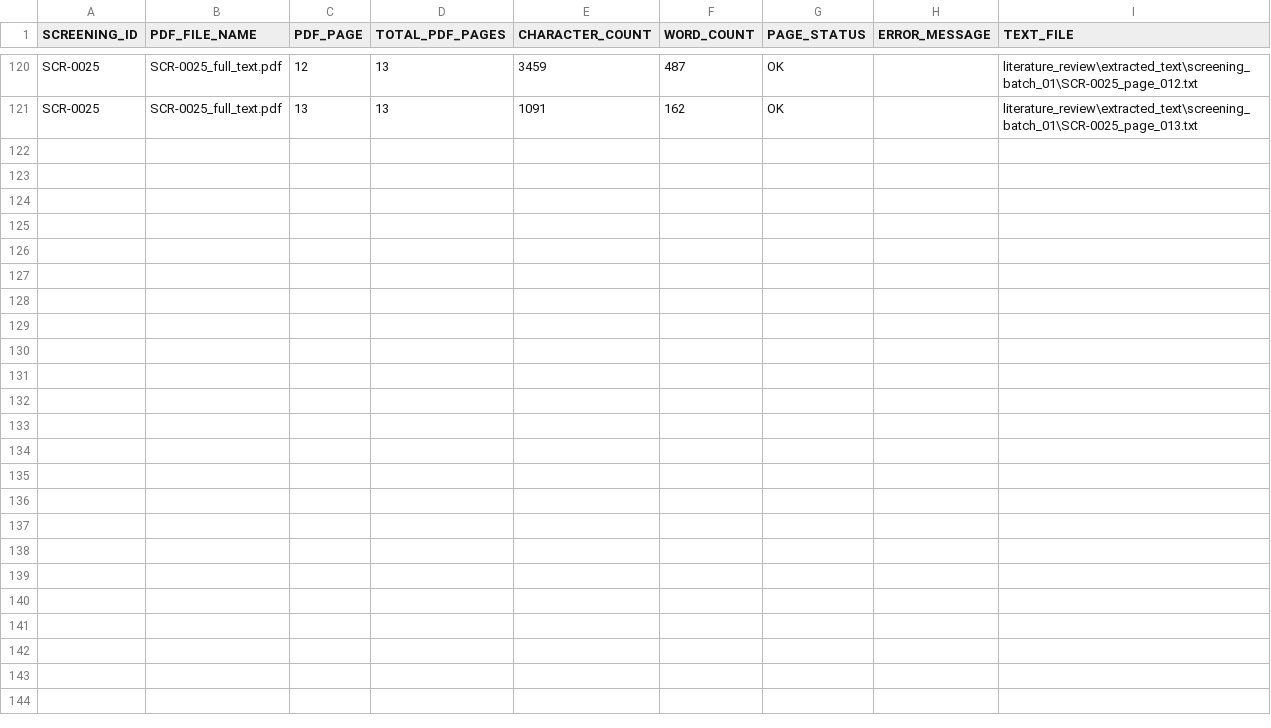
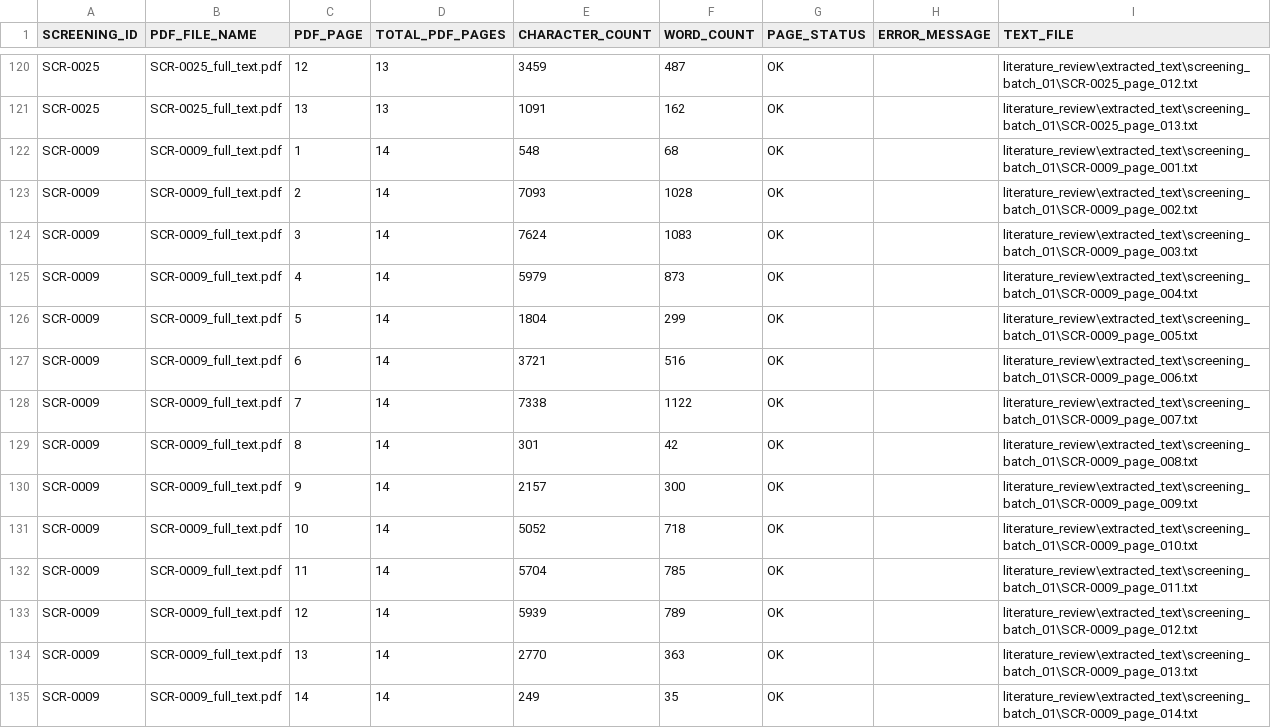
Before and after one commit to erickmoralesjp07-dotcom/education-dynamics-haro-morales, a CSV file: literature_review/full_text_verification/batch_01_full_text_page_inventory.csv, drawn as a sheet; only a part is shown, gaps mark what is left out.

```diff
--- a/literature_review/full_text_verification/batch_01_full_text_page_inventory.csv
+++ b/literature_review/full_text_verification/batch_01_full_text_page_inventory.csv
@@ -121 +121,15 @@ SCR-0025,SCR-0025_full_text.pdf,12,13,3459,487,OK,,literature_review\extracted_t
 SCR-0025,SCR-0025_full_text.pdf,13,13,1091,162,OK,,literature_review\extracted_text\screening_batch_01\SCR-0025_page_013.txt
+SCR-0009,SCR-0009_full_text.pdf,1,14,548,68,OK,,literature_review\extracted_text\screening_batch_01\SCR-0009_page_001.txt
+SCR-0009,SCR-0009_full_text.pdf,2,14,7093,1028,OK,,literature_review\extracted_text\screening_batch_01\SCR-0009_page_002.txt
+SCR-0009,SCR-0009_full_text.pdf,3,14,7624,1083,OK,,literature_review\extracted_text\screening_batch_01\SCR-0009_page_003.txt
+SCR-0009,SCR-0009_full_text.pdf,4,14,5979,873,OK,,literature_review\extracted_text\screening_batch_01\SCR-0009_page_004.txt
+SCR-0009,SCR-0009_full_text.pdf,5,14,1804,299,OK,,literature_review\extracted_text\screening_batch_01\SCR-0009_page_005.txt
+SCR-0009,SCR-0009_full_text.pdf,6,14,3721,516,OK,,literature_review\extracted_text\screening_batch_01\SCR-0009_page_006.txt
+SCR-0009,SCR-0009_full_text.pdf,7,14,7338,1122,OK,,literature_review\extracted_text\screening_batch_01\SCR-0009_page_007.txt
+SCR-0009,SCR-0009_full_text.pdf,8,14,301,42,OK,,literature_review\extracted_text\screening_batch_01\SCR-0009_page_008.txt
+SCR-0009,SCR-0009_full_text.pdf,9,14,2157,300,OK,,literature_review\extracted_text\screening_batch_01\SCR-0009_page_009.txt
+SCR-0009,SCR-0009_full_text.pdf,10,14,5052,718,OK,,literature_review\extracted_text\screening_batch_01\SCR-0009_page_010.txt
+SCR-0009,SCR-0009_full_text.pdf,11,14,5704,785,OK,,literature_review\extracted_text\screening_batch_01\SCR-0009_page_011.txt
+SCR-0009,SCR-0009_full_text.pdf,12,14,5939,789,OK,,literature_review\extracted_text\screening_batch_01\SCR-0009_page_012.txt
+SCR-0009,SCR-0009_full_text.pdf,13,14,2770,363,OK,,literature_review\extracted_text\screening_batch_01\SCR-0009_page_013.txt
+SCR-0009,SCR-0009_full_text.pdf,14,14,249,35,OK,,literature_review\extracted_text\screening_batch_01\SCR-0009_page_014.txt
```
Also changed, not shown: literature_review/full_text_assessment/batch_01_full_text_assessment_consolidated.csv, literature_review/full_text_assessment/batch_01_pending_full_text_candidates.csv, 17 other files.
